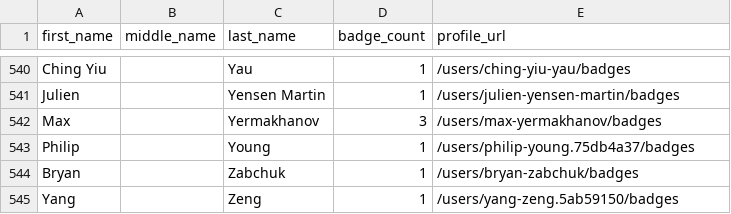
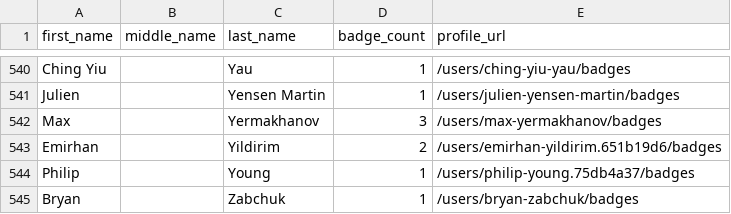
Before and after one commit to DennisThie/github-certification-ranking, a CSV file: datasource/github-certs-canada.csv, drawn as a sheet; only a part is shown, gaps mark what is left out; the shorter side is filled out with more unchanged rows; the diff names each change by its address in the sheet, - before the commit and + after, or states it on an @@ line.

```diff
--- a/datasource/github-certs-canada.csv
+++ b/datasource/github-certs-canada.csv
+row 543: Emirhan |  | Yildirim | 2 | /users/emirhan-yildirim.651b19d6/badges
```
Also changed, not shown: datasource/github-certs-australia.csv, datasource/github-certs-austria.csv, 15 other files.
